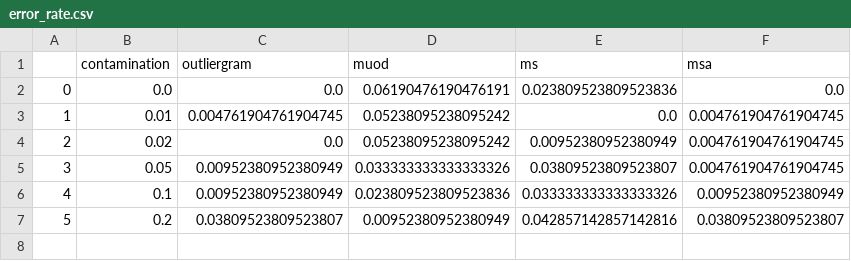
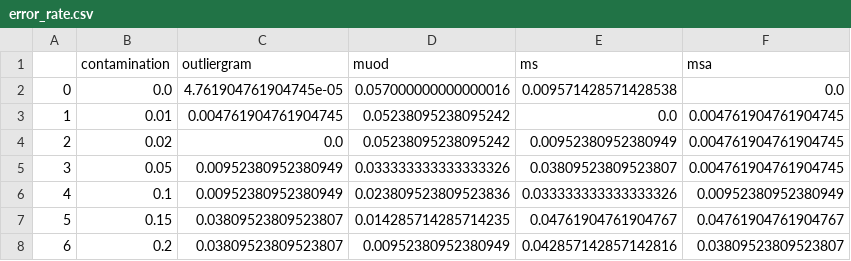
Before and after one commit to xrigueira/w-fda, a CSV file: results/error_rate.csv, drawn as a sheet; addresses are those after the commit; the diff names each change by its address in the sheet, - before the commit and + after, or states it on an @@ line.

Commit message:
Results sim

```diff
--- a/results/error_rate.csv
+++ b/results/error_rate.csv
-C2 (outliergram): 0.0
+C2 (outliergram): 4.761904761904745e-05
-D2 (muod): 0.06190476190476191
+D2 (muod): 0.057000000000000016
-E2 (ms): 0.023809523809523836
+E2 (ms): 0.009571428571428538
+row 7: 5 | 0.15 | 0.03809523809523807 | 0.014285714285714235 | 0.04761904761904767 | 0.04761904761904767
@@ column A renumbered from row 8 down @@
```
Also changed, not shown: results/accuracy.csv, results/f1.csv, 4 other files.
